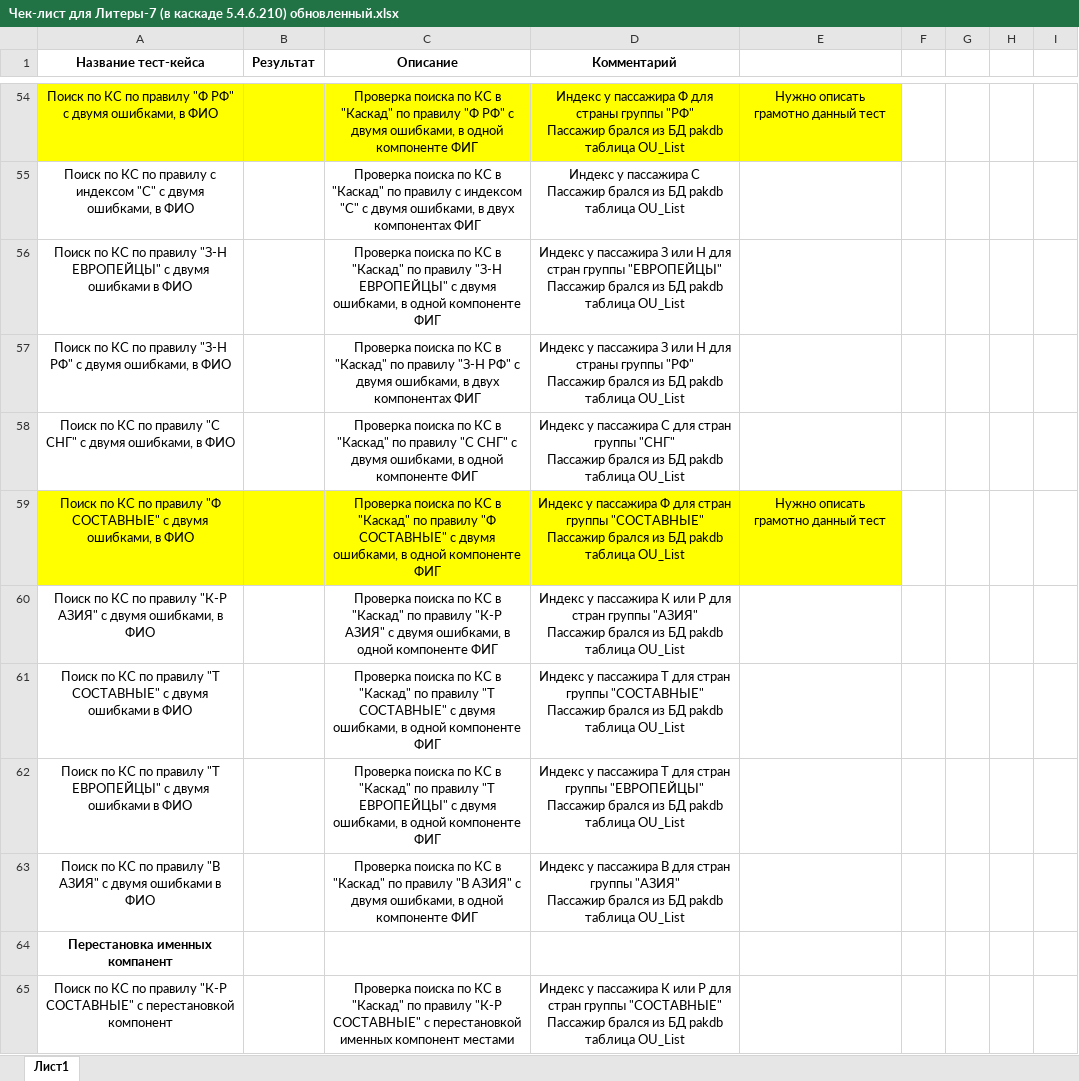
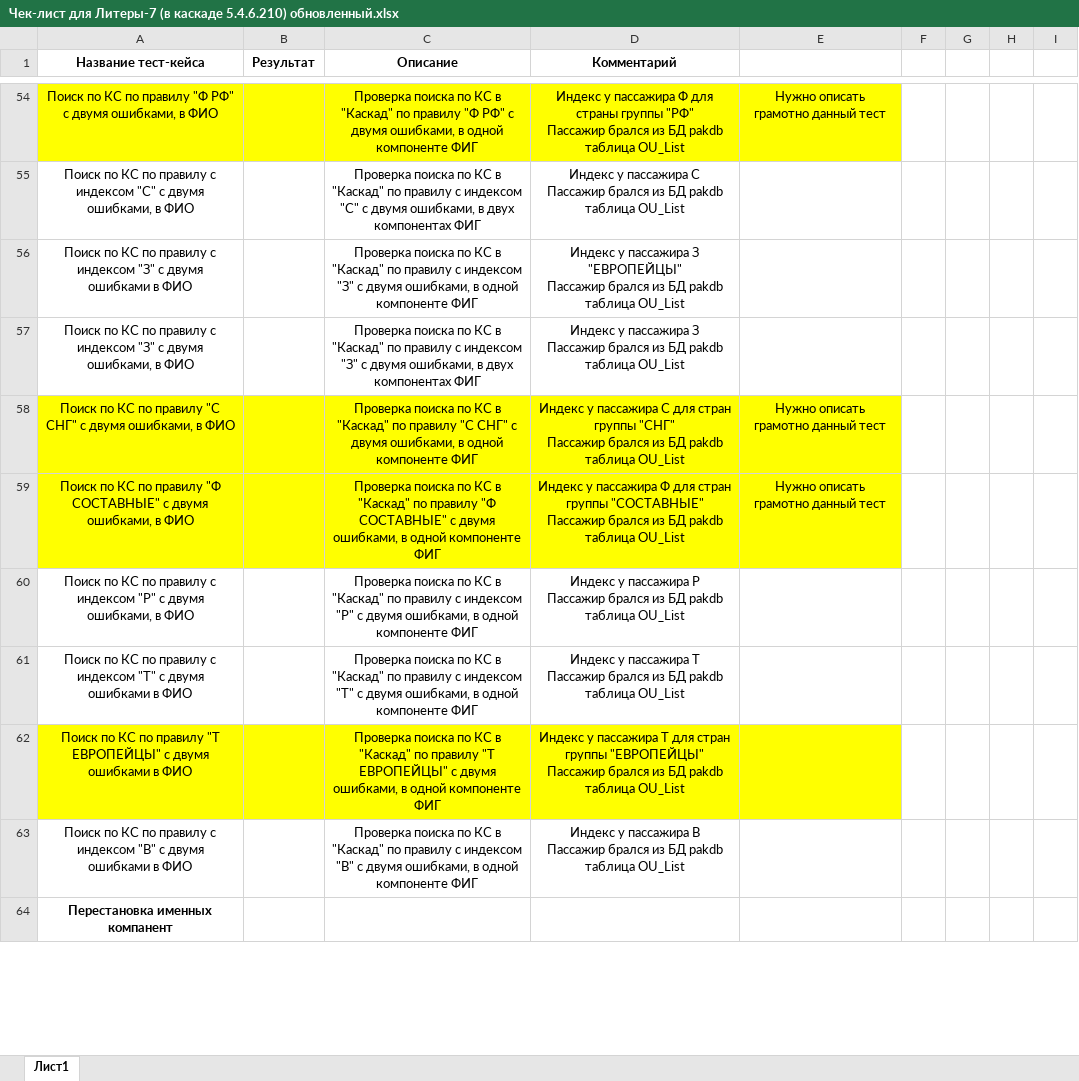
Before and after one commit to larry852-666/test-caselitera7, an Excel workbook: Чек-лист для Литеры-7 (в каскаде 5.4.6.210) обновленный.xlsx, sheet Лист1, drawn as a sheet; only a part is shown, gaps mark what is left out; values as stored, in another font and other column widths than the file's, no borders; removed rows and columns are numbered as before the commit, all else as after; ↵ is a line break in a cell; the diff covers the shown part only; the diff names each change by its address in the sheet, - before the commit and + after, or states it on an @@ line.

Commit message:
added and modified rules

```diff
--- a/Чек-лист для Литеры-7 (в каскаде 5.4.6.210) обновленный.xlsx (sheet Лист1)
+++ b/Чек-лист для Литеры-7 (в каскаде 5.4.6.210) обновленный.xlsx (sheet Лист1)
-row 56: Поиск по КС по правилу "З-Н ЕВРОПЕЙЦЫ" с двумя ошибками в ФИО |  | Проверка поиска по КС в "Каскад" по правилу "З-Н ЕВРОПЕЙЦЫ" с двумя ошибками, в одной компоненте ФИГ | Индекс у пассажира З или Н для стран группы "ЕВРОПЕЙЦЫ" ↵ Пассажир брался из БД pakdb таблица OU_List
+row 56: Поиск по КС по правилу c индексом "З" с двумя ошибками в ФИО |  | Проверка поиска по КС в "Каскад" по правилу с индексом "З" с двумя ошибками, в одной компоненте ФИГ | Индекс у пассажира З "ЕВРОПЕЙЦЫ" ↵ Пассажир брался из БД pakdb таблица OU_List
-A57 (Название тест-кейса): …по правилу "З-Н РФ" с двумя…
+A57 (Название тест-кейса): …по правилу с индексом "З" с двумя…
-C57 (Описание): …по правилу "З-Н РФ" с двумя…
+C57 (Описание): …по правилу с индексом "З" с двумя…
-D57 (Комментарий): …пассажира З или Н для страны группы "РФ" ↵ Пассажир брался…
+D57 (Комментарий): …пассажира З ↵ Пассажир брался…
-A58:E58 fill: none
+A58:E58 fill: #FFFF00
-E58: (empty)
+E58: Нужно описать грамотно данный тест
-row 60: Поиск по КС по правилу "К-Р АЗИЯ" с двумя ошибками, в ФИО |  | Проверка поиска по КС в "Каскад" по правилу "К-Р АЗИЯ" с двумя ошибками, в одной компоненте ФИГ | Индекс у пассажира К или Р для стран группы "АЗИЯ" ↵ Пассажир брался из БД pakdb таблица OU_List
-row 61: Поиск по КС по правилу "Т СОСТАВНЫЕ" с двумя ошибками в ФИО |  | Проверка поиска по КС в "Каскад" по правилу "Т СОСТАВНЫЕ" с двумя ошибками, в одной компоненте ФИГ | Индекс у пассажира Т для стран группы "СОСТАВНЫЕ" ↵ Пассажир брался из БД pakdb таблица OU_List
+row 60: Поиск по КС по правилу с индексом "Р" с двумя ошибками, в ФИО |  | Проверка поиска по КС в "Каскад" по правилу с индексом "Р" с двумя ошибками, в одной компоненте ФИГ | Индекс у пассажира Р ↵ Пассажир брался из БД pakdb таблица OU_List
+row 61: Поиск по КС по правилу с индексом "Т" с двумя ошибками в ФИО |  | Проверка поиска по КС в "Каскад" по правилу с индексом "Т" с двумя ошибками, в одной компоненте ФИГ | Индекс у пассажира Т ↵ Пассажир брался из БД pakdb таблица OU_List
-A62:E62 fill: none
+A62:E62 fill: #FFFF00
-A63 (Название тест-кейса): …по правилу "В АЗИЯ" с двумя…
+A63 (Название тест-кейса): …по правилу с индексом "В" с двумя…
-C63 (Описание): …по правилу "В АЗИЯ" с двумя…
+C63 (Описание): …по правилу с индексом "В" с двумя…
-D63 (Комментарий): …пассажира В для стран группы "АЗИЯ" ↵ Пассажир брался…
+D63 (Комментарий): …пассажира В ↵ Пассажир брался…
-row 65: Поиск по КС по правилу "К-Р СОСТАВНЫЕ" с перестановкой компонент |  | Проверка поиска по КС в "Каскад" по правилу "К-Р СОСТАВНЫЕ" с перестановкой именных компонент местами | Индекс у пассажира К или Р для стран группы "СОСТАВНЫЕ" ↵ Пассажир брался из БД pakdb таблица OU_List
```
Also changed, not shown: 9 added rows, 8 removed rows and 45 edited cells elsewhere in this sheet.
